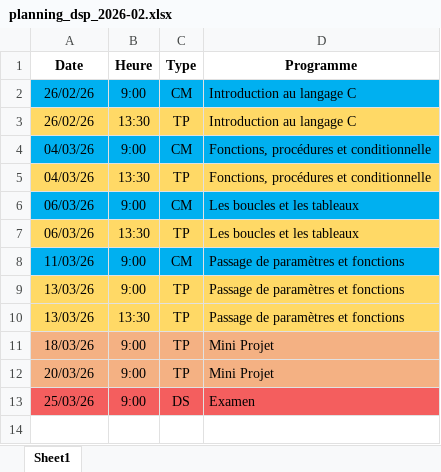
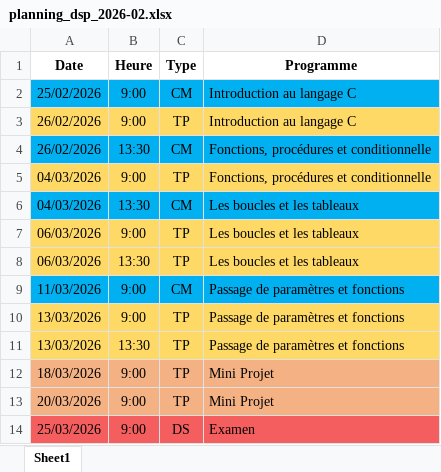
Before and after one commit to GuillaumeTong/2026-DSP-algo_in_C-teaching, an Excel workbook: Cours/cours1/planning_dsp_2026-02.xlsx, sheet Sheet1, drawn as a sheet; values as stored, in another font and other column widths than the file's, no borders; addresses are those after the commit; the diff names each change by its address in the sheet, - before the commit and + after, or states it on an @@ line.

Commit message:
Update planning with additional date

```diff
--- a/Cours/cours1/planning_dsp_2026-02.xlsx (sheet Sheet1)
+++ b/Cours/cours1/planning_dsp_2026-02.xlsx (sheet Sheet1)
-A2 (Date): 26/02/26
+A2 (Date): 25/02/2026
-A3 (Date): 26/02/26
+A3 (Date): 26/02/2026
-B3 (Heure): 13:30
+B3 (Heure): 9:00
-A4 (Date): 04/03/26
+A4 (Date): 26/02/2026
-B4 (Heure): 9:00
+B4 (Heure): 13:30
-A5 (Date): 04/03/26
+A5 (Date): 04/03/2026
-B5 (Heure): 13:30
+B5 (Heure): 9:00
-A6 (Date): 06/03/26
+A6 (Date): 04/03/2026
-B6 (Heure): 9:00
+B6 (Heure): 13:30
+row 7: 06/03/2026 | 9:00 | TP | Les boucles et les tableaux
-A8 (Date): 06/03/26
+A8 (Date): 06/03/2026
-A9 (Date): 11/03/26
+A9 (Date): 11/03/2026
-A10:A11 (Date): 13/03/26
+A10:A11 (Date): 13/03/2026
-A12 (Date): 18/03/26
+A12 (Date): 18/03/2026
-A13 (Date): 20/03/26
+A13 (Date): 20/03/2026
-A14 (Date): 25/03/26
+A14 (Date): 25/03/2026
```
Also changed, not shown: 1 other file.
